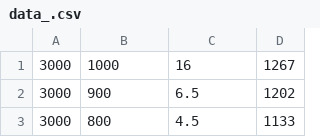
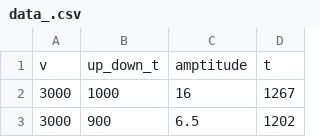
Before and after one commit to xuhaoddd/projects-with-python-scripts, a CSV file: data_.csv, drawn as a sheet; only a part is shown; the shorter side is filled out with more unchanged rows.

Commit message:
Update data_.csv

```diff
--- a/data_.csv
+++ b/data_.csv
@@ -1 +1,2 @@
+v,up_down_t,amptitude,t
 3000,1000,16,1267
```
